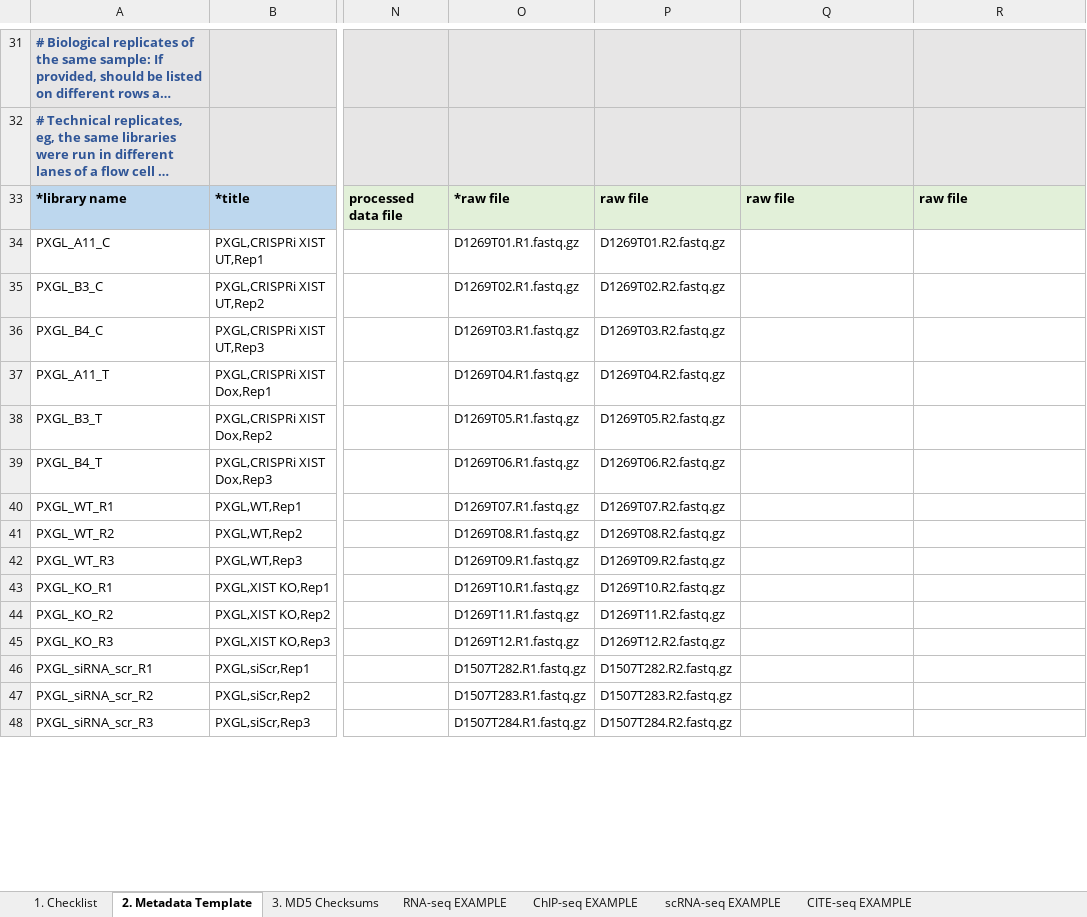
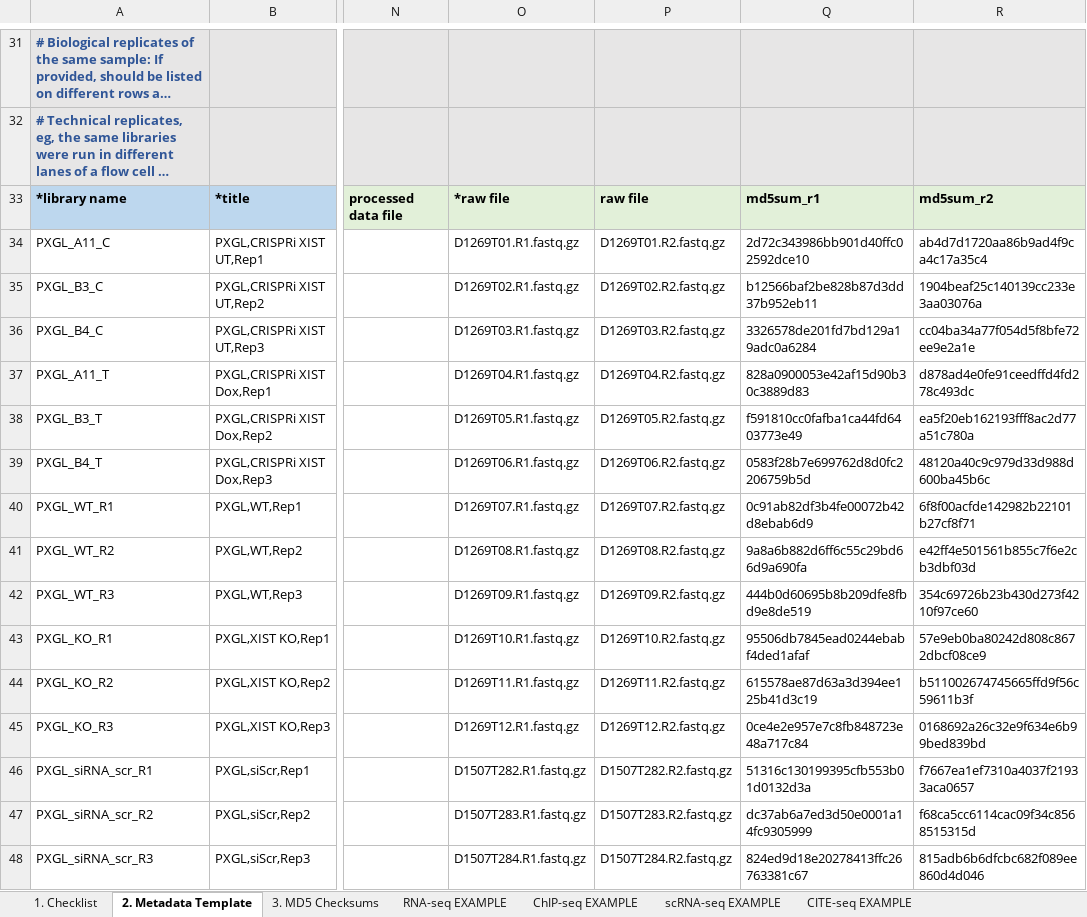
Before and after one commit to gaelcastel/charbel_paper_github_v1, an Excel workbook: GEO/RNA-seq_PXGL.xlsx, sheet 2. Metadata Template, drawn as a sheet; only a part is shown, gaps mark what is left out; long unchanged cells end in …; values as stored, in another font and other column widths than the file's, no borders; charts and pictures and conditional formats not drawn; the diff covers the shown part only; the diff names each change by its address in the sheet, - before the commit and + after, or states it on an @@ line.

Commit message:
add RNA_seq_metadata

```diff
--- a/GEO/RNA-seq_PXGL.xlsx (sheet 2. Metadata Template)
+++ b/GEO/RNA-seq_PXGL.xlsx (sheet 2. Metadata Template)
-Q33: raw file
+Q33: md5sum_r1
-R33: raw file
+R33: md5sum_r2
-Q34: (empty)
+Q34: 2d72c343986bb901d40ffc02592dce10
-R34: (empty)
+R34: ab4d7d1720aa86b9ad4f9ca4c17a35c4
-Q35: (empty)
+Q35: b12566baf2be828b87d3dd37b952eb11
-R35: (empty)
+R35: 1904beaf25c140139cc233e3aa03076a
-Q36: (empty)
+Q36: 3326578de201fd7bd129a19adc0a6284
-R36: (empty)
+R36: cc04ba34a77f054d5f8bfe72ee9e2a1e
-Q37: (empty)
+Q37: 828a0900053e42af15d90b30c3889d83
-R37: (empty)
+R37: d878ad4e0fe91ceedffd4fd278c493dc
-Q38: (empty)
+Q38: f591810cc0fafba1ca44fd6403773e49
-R38: (empty)
+R38: ea5f20eb162193fff8ac2d77a51c780a
-Q39: (empty)
+Q39: 0583f28b7e699762d8d0fc2206759b5d
-R39: (empty)
+R39: 48120a40c9c979d33d988d600ba45b6c
-Q40: (empty)
+Q40: 0c91ab82df3b4fe00072b42d8ebab6d9
-R40: (empty)
+R40: 6f8f00acfde142982b22101b27cf8f71
-Q41: (empty)
+Q41: 9a8a6b882d6ff6c55c29bd66d9a690fa
-R41: (empty)
+R41: e42ff4e501561b855c7f6e2cb3dbf03d
-Q42: (empty)
+Q42: 444b0d60695b8b209dfe8fbd9e8de519
-R42: (empty)
+R42: 354c69726b23b430d273f4210f97ce60
-Q43: (empty)
+Q43: 95506db7845ead0244ebabf4ded1afaf
-R43: (empty)
+R43: 57e9eb0ba80242d808c8672dbcf08ce9
-Q44: (empty)
+Q44: 615578ae87d63a3d394ee125b41d3c19
-R44: (empty)
+R44: b511002674745665ffd9f56c59611b3f
-Q45: (empty)
+Q45: 0ce4e2e957e7c8fb848723e48a717c84
-R45: (empty)
+R45: 0168692a26c32e9f634e6b99bed839bd
-Q46: (empty)
+Q46: 51316c130199395cfb553b01d0132d3a
-R46: (empty)
+R46: f7667ea1ef7310a4037f21933aca0657
-Q47: (empty)
+Q47: dc37ab6a7ed3d50e0001a14fc9305999
-R47: (empty)
+R47: f68ca5cc6114cac09f34c8568515315d
-Q48: (empty)
+Q48: 824ed9d18e20278413ffc26763381c67
-R48: (empty)
+R48: 815adb6b6dfcbc682f089ee860d4d046
```
Also changed, not shown: 30 edited cells elsewhere in this sheet, GEO/fastGROseq_PXGL.xlsx, 1 other file.
